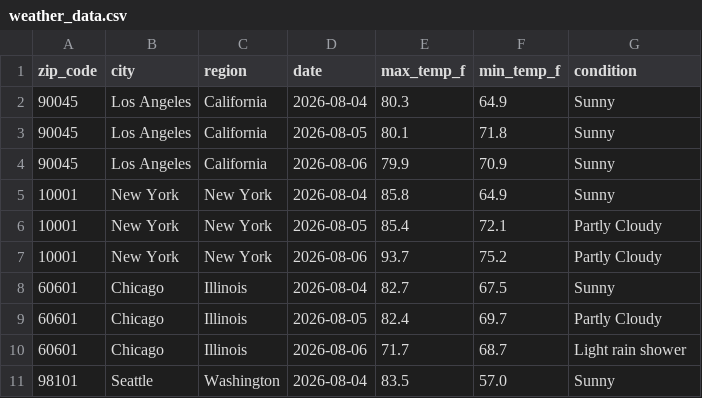
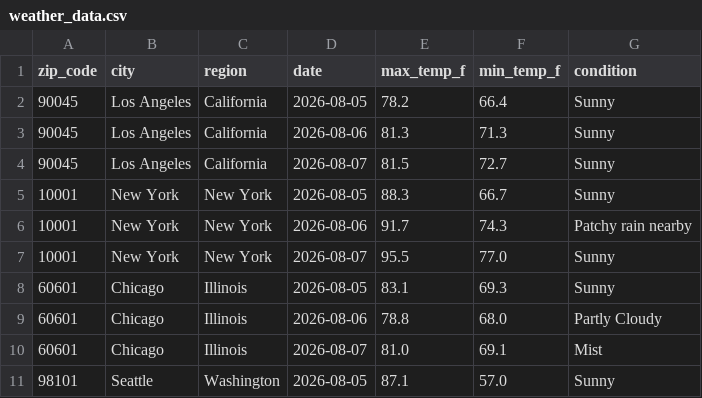
Before and after one commit to DanielDistor/weather-api-pipeline, a CSV file: weather_data.csv, drawn as a sheet; only a part is shown; the diff covers the shown part only.

```diff
--- a/weather_data.csv
+++ b/weather_data.csv
@@ -1,11 +1,11 @@
 zip_code,city,region,date,max_temp_f,min_temp_f,condition
-90045,Los Angeles,California,2026-08-04,80.3,64.9,Sunny
-90045,Los Angeles,California,2026-08-05,80.1,71.8,Sunny
-90045,Los Angeles,California,2026-08-06,79.9,70.9,Sunny
-10001,New York,New York,2026-08-04,85.8,64.9,Sunny
-10001,New York,New York,2026-08-05,85.4,72.1,Partly Cloudy
-10001,New York,New York,2026-08-06,93.7,75.2,Partly Cloudy
-60601,Chicago,Illinois,2026-08-04,82.7,67.5,Sunny
-60601,Chicago,Illinois,2026-08-05,82.4,69.7,Partly Cloudy
-60601,Chicago,Illinois,2026-08-06,71.7,68.7,Light rain shower
-98101,Seattle,Washington,2026-08-04,83.5,57.0,Sunny
+90045,Los Angeles,California,2026-08-05,78.2,66.4,Sunny
+90045,Los Angeles,California,2026-08-06,81.3,71.3,Sunny
+90045,Los Angeles,California,2026-08-07,81.5,72.7,Sunny
+10001,New York,New York,2026-08-05,88.3,66.7,Sunny
+10001,New York,New York,2026-08-06,91.7,74.3,Patchy rain nearby
+10001,New York,New York,2026-08-07,95.5,77.0,Sunny
+60601,Chicago,Illinois,2026-08-05,83.1,69.3,Sunny
+60601,Chicago,Illinois,2026-08-06,78.8,68.0,Partly Cloudy
+60601,Chicago,Illinois,2026-08-07,81.0,69.1,Mist
+98101,Seattle,Washington,2026-08-05,87.1,57.0,Sunny
```
Also changed, not shown: 160 edited cells elsewhere in this file.
